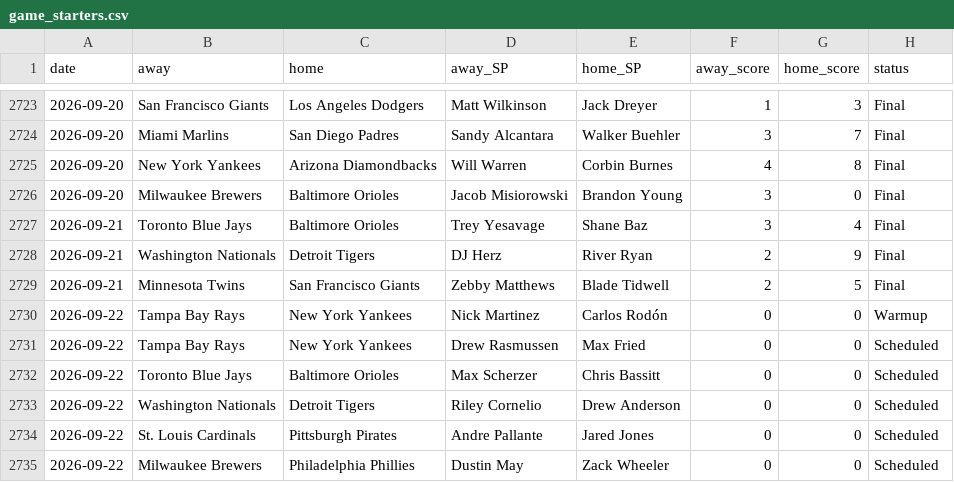
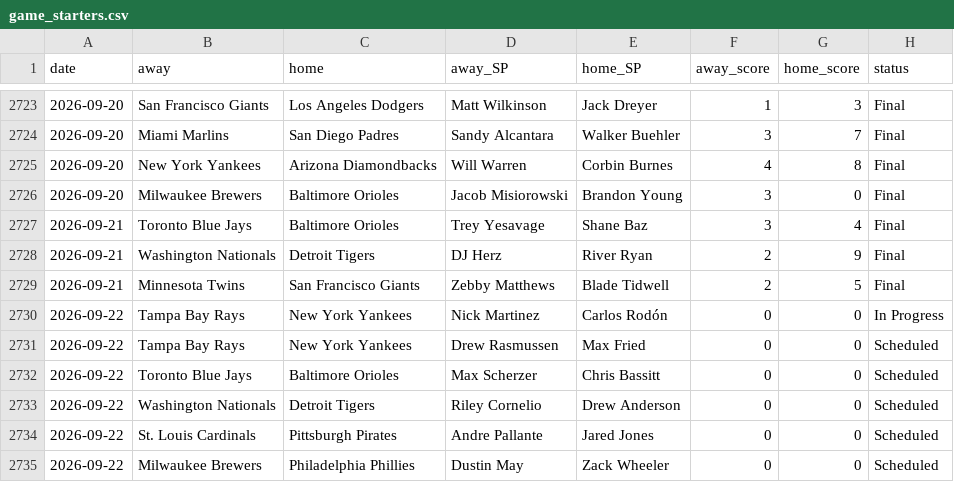
Before and after one commit to CheeseDagg/MLBTool, a CSV file: mlb/data/game_starters.csv, drawn as a sheet; only a part is shown, gaps mark what is left out.

```diff
--- a/mlb/data/game_starters.csv
+++ b/mlb/data/game_starters.csv
@@ -2729,3 +2729,3 @@ date,away,home,away_SP,home_SP,away_score,home_score,status
 2026-09-21,Minnesota Twins,San Francisco Giants,Zebby Matthews,Blade Tidwell,2,5,Final
-2026-09-22,Tampa Bay Rays,New York Yankees,Nick Martinez,Carlos Rodón,0,0,Warmup
+2026-09-22,Tampa Bay Rays,New York Yankees,Nick Martinez,Carlos Rodón,0,0,In Progress
 2026-09-22,Tampa Bay Rays,New York Yankees,Drew Rasmussen,Max Fried,0,0,Scheduled
```
Also changed, not shown: mlb/data/hr_predictions.csv, 4 other files.
